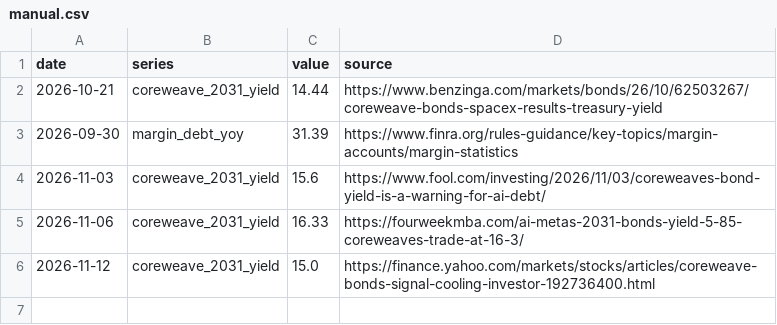
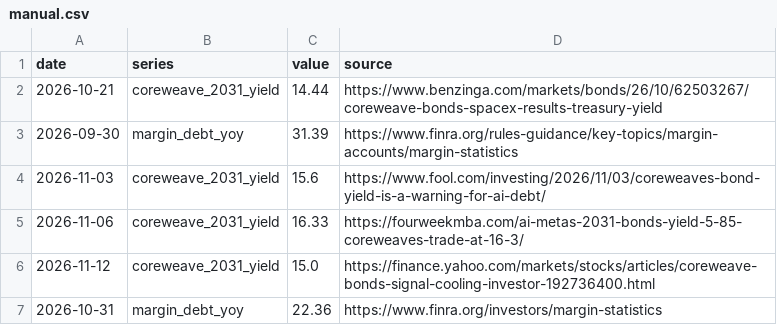
Before and after one commit to jjohn6297-sketch/signal-desk, a CSV file: data/macro/manual.csv, drawn as a sheet.

```diff
--- a/data/macro/manual.csv
+++ b/data/macro/manual.csv
@@ -6 +6,2 @@ date,series,value,source
 2026-11-12,coreweave_2031_yield,15.0,https://finance.yahoo.com/markets/stocks/articles/coreweave-bonds-signal-cooling-investor-192736400.html
+2026-10-31,margin_debt_yoy,22.36,https://www.finra.org/investors/margin-statistics
```
Also changed, not shown: 30 other files.
